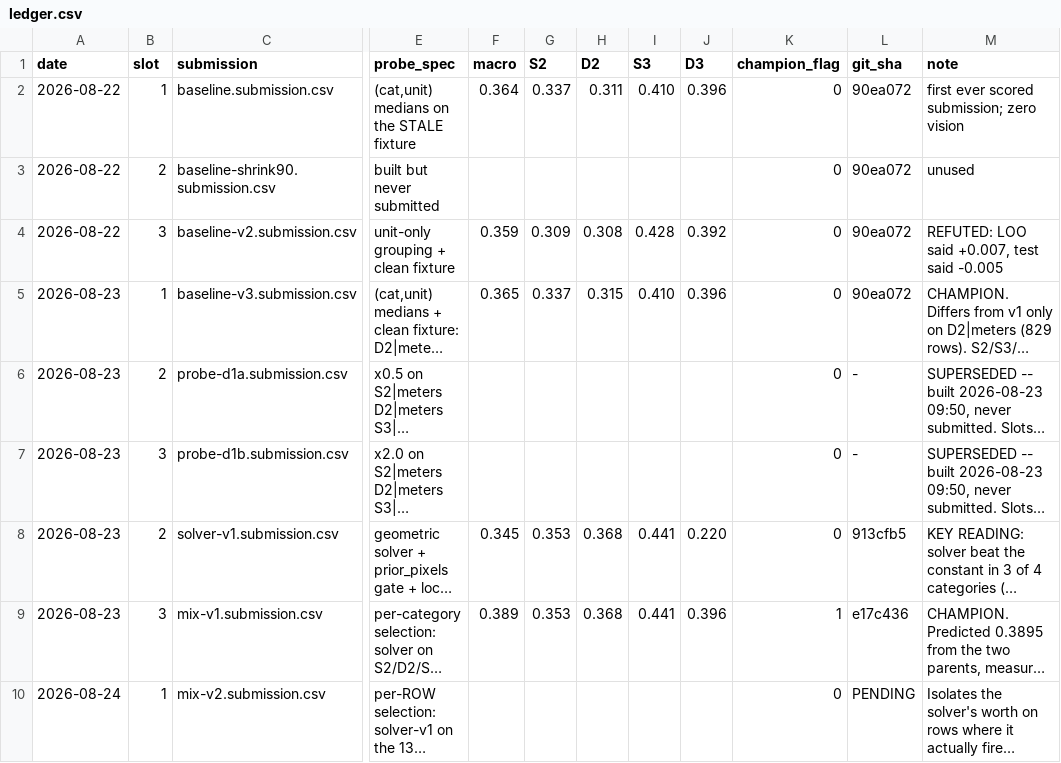
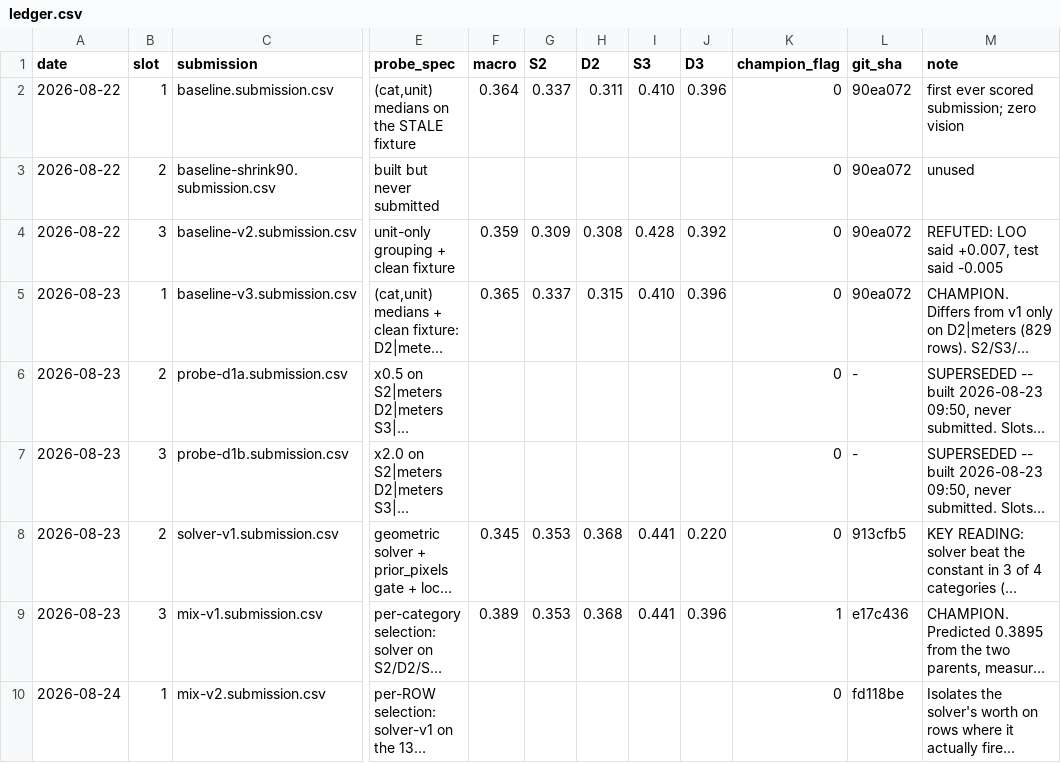
Before and after one commit to prarabdhmisra/quantiphy, a CSV file: data/probes/ledger.csv, drawn as a sheet; only a part is shown, gaps mark what is left out; long unchanged cells end in …; the diff names each change by its address in the sheet, - before the commit and + after, or states it on an @@ line.

Commit message:
chore: record the git sha for today's slot 1

```diff
--- a/data/probes/ledger.csv
+++ b/data/probes/ledger.csv
-L10 (git_sha): PENDING
+L10 (git_sha): fd118be
```
